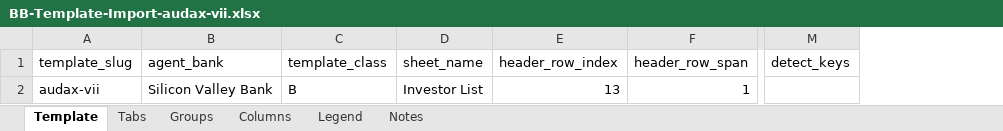
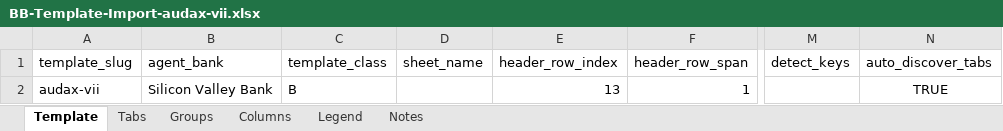
Before and after one commit to alexlen01/pe-sub-ui, an Excel workbook: public/samples/bb-templates/BB-Template-Import-audax-vii.xlsx, sheet Template, drawn as a sheet; only a part is shown, gaps mark what is left out; values as stored, in another font and other column widths than the file's, no borders; the diff names each change by its address in the sheet, - before the commit and + after, or states it on an @@ line.

```diff
--- a/public/samples/bb-templates/BB-Template-Import-audax-vii.xlsx (sheet Template)
+++ b/public/samples/bb-templates/BB-Template-Import-audax-vii.xlsx (sheet Template)
+column N (auto_discover_tabs), row 2: TRUE
-D2 (sheet_name): Investor List
+D2 (sheet_name): (empty)
```
Also changed, not shown: sheet Notes, sheet Tabs, public/samples/bb-templates/BB-Template-Import-aep-vii.xlsx, public/samples/bb-templates/BB-Template-Import-ccp-vii-lev.xlsx, 1 other file.
